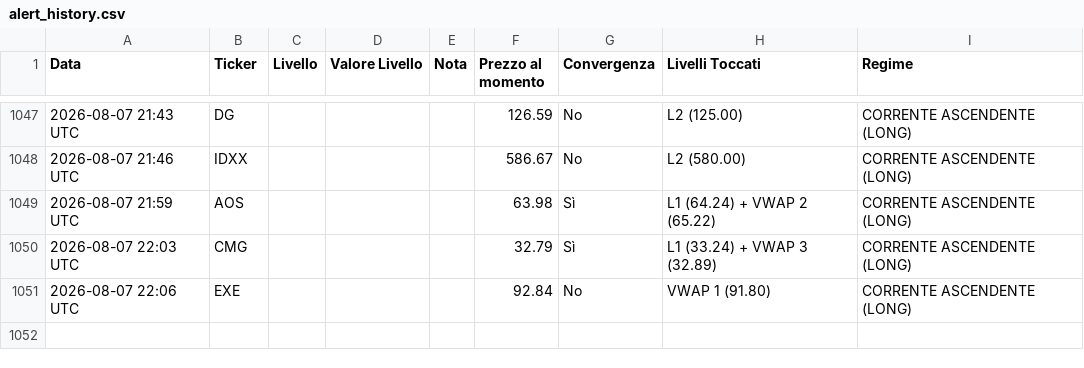
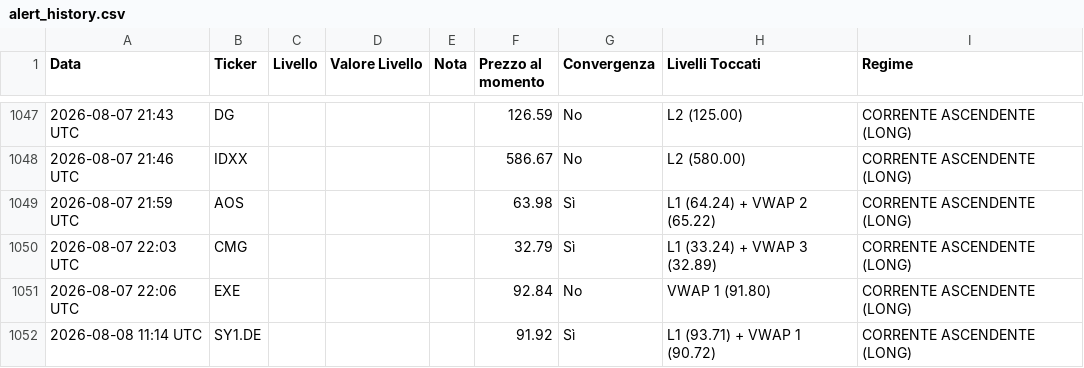
Before and after one commit to Logg84/monitor-trading-marco, a CSV file: alert_history.csv, drawn as a sheet; only a part is shown, gaps mark what is left out.

Commit message:
Aggiorna stato e storico alert

```diff
--- a/alert_history.csv
+++ b/alert_history.csv
@@ -1051 +1051,2 @@ Data,Ticker,Livello,Valore Livello,Nota,Prezzo al momento,Convergenza,Livelli To
 2026-08-07 22:06 UTC,EXE,,,,92.84,No,VWAP 1 (91.80),CORRENTE ASCENDENTE (LONG)
+2026-08-08 11:14 UTC,SY1.DE,,,,91.92,Sì,L1 (93.71) + VWAP 1 (90.72),CORRENTE ASCENDENTE (LONG)
```
Also changed, not shown: 2 other files.
